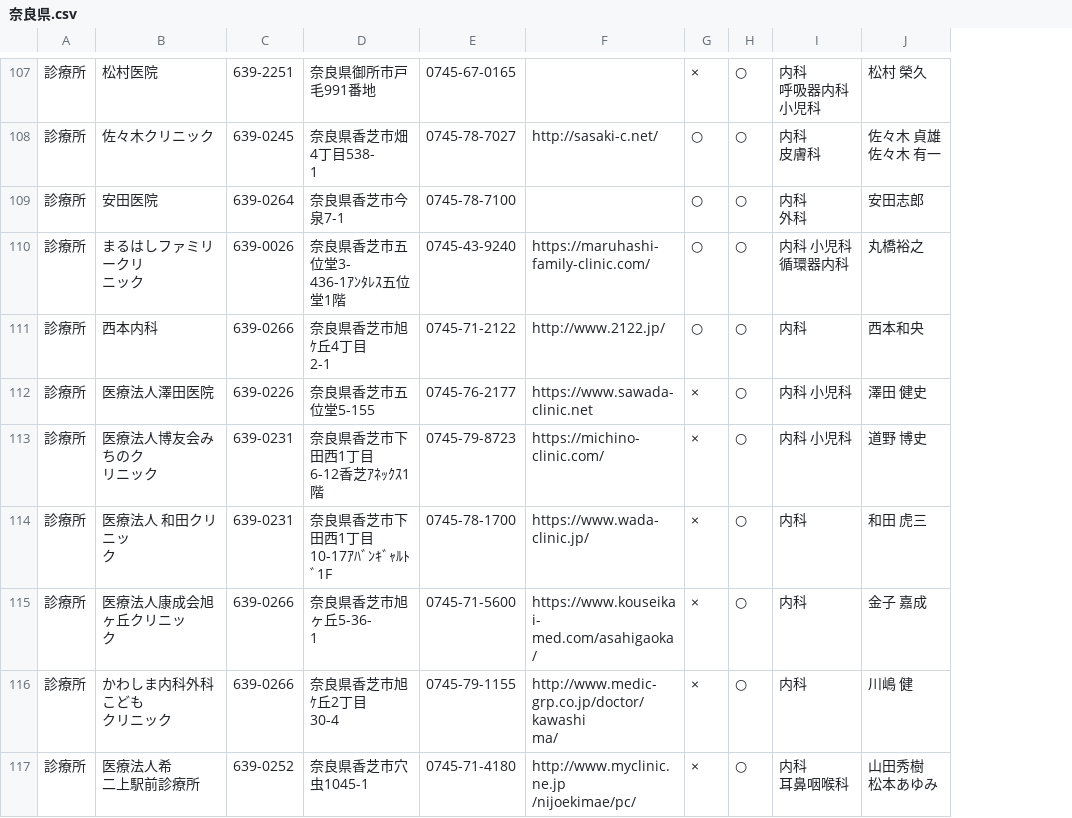
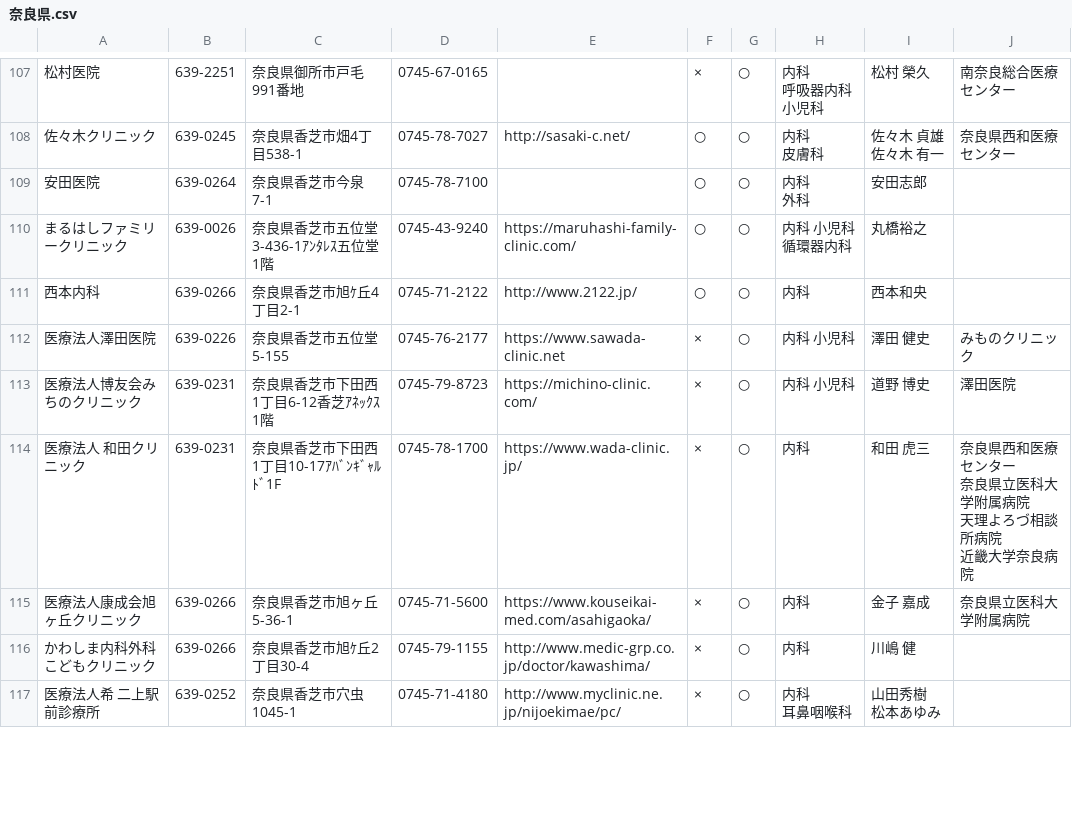
Before and after one commit to mima3/yakusyopdf, a CSV file: 20200429115221/奈良県.csv, drawn as a sheet; only a part is shown, gaps mark what is left out; removed rows and columns are numbered as before the commit, all else as after; ↵ is a line break in a cell; the diff covers the shown part only; the diff names each change by its address in the sheet, - before the commit and + after, or states it on an @@ line.

```diff
--- a/20200429115221/奈良県.csv
+++ b/20200429115221/奈良県.csv
-column A, rows 107-117: all 診療所
-column D, rows 107-117: 奈良県御所市戸毛991番地 | 奈良県香芝市畑4丁目538- ↵ 1 | 奈良県香芝市今泉7-1 | 奈良県香芝市五位堂3- ↵ 436-1ｱﾝﾀﾚｽ五位堂1階 | 奈良県香芝市旭ｹ丘4丁目 ↵ 2-1 | 奈良県香芝市五位堂5-155 | 奈良県香芝市下田西1丁目 ↵ 6-12香芝ｱﾈｯｸｽ1階 | 奈良県香芝市下田西1丁目 ↵ 10-17ｱﾊﾞﾝｷﾞｬﾙﾄﾞ1F | 奈良県香芝市旭ヶ丘5-36- ↵ 1 | 奈良県香芝市旭ｹ丘2丁目 ↵ 30-4 | 奈良県香芝市穴虫1045-1
+column C, rows 107-117: 奈良県御所市戸毛991番地 | 奈良県香芝市畑4丁目538-1 | 奈良県香芝市今泉7-1 | 奈良県香芝市五位堂3-436-1ｱﾝﾀﾚｽ五位堂1階 | 奈良県香芝市旭ｹ丘4丁目2-1 | 奈良県香芝市五位堂5-155 | 奈良県香芝市下田西1丁目6-12香芝ｱﾈｯｸｽ1階 | 奈良県香芝市下田西1丁目10-17ｱﾊﾞﾝｷﾞｬﾙﾄﾞ1F | 奈良県香芝市旭ヶ丘5-36-1 | 奈良県香芝市旭ｹ丘2丁目30-4 | 奈良県香芝市穴虫1045-1
-column F, rows 108-117: http://sasaki-c.net/ |  | https://maruhashi- ↵ family-clinic.com/ | http://www.2122.jp/ | https://www.sawada- ↵ clinic.net | https://michino- ↵ clinic.com/ | https://www.wada- ↵ clinic.jp/ | https://www.kouseikai- ↵ med.com/asahigaoka/ | http://www.medic- ↵ grp.co.jp/doctor/kawashi ↵ ma/ | http://www.myclinic.ne.jp ↵ /nijoekimae/pc/
+column E, rows 108-117: http://sasaki-c.net/ |  | https://maruhashi-family-clinic.com/ | http://www.2122.jp/ | https://www.sawada-clinic.net | https://michino-clinic.com/ | https://www.wada-clinic.jp/ | https://www.kouseikai-med.com/asahigaoka/ | http://www.medic-grp.co.jp/doctor/kawashima/ | http://www.myclinic.ne.jp/nijoekimae/pc/
+column J, rows 107-115: 南奈良総合医療センター | 奈良県西和医療センター |  |  |  | みものクリニック | 澤田医院 | 奈良県西和医療センター ↵ 奈良県立医科大学附属病院 ↵ 天理よろづ相談所病院 ↵ 近畿大学奈良病院 | 奈良県立医科大学附属病院
-A110: まるはしファミリークリ ↵ ニック
+A110: まるはしファミリークリニック
-A113: 医療法人博友会みちのク ↵ リニック
+A113: 医療法人博友会みちのクリニック
-A114: 医療法人 和田クリニッ ↵ ク
+A114: 医療法人 和田クリニック
-A115: 医療法人康成会旭ヶ丘クリニッ ↵ ク
+A115: 医療法人康成会旭ヶ丘クリニック
-A116: かわしま内科外科こども ↵ クリニック
+A116: かわしま内科外科こどもクリニック
-A117: 医療法人希 ↵ 二上駅前診療所
+A117: 医療法人希 二上駅前診療所
```
Also changed, not shown: 50 edited cells elsewhere in this file, 2 other files.
